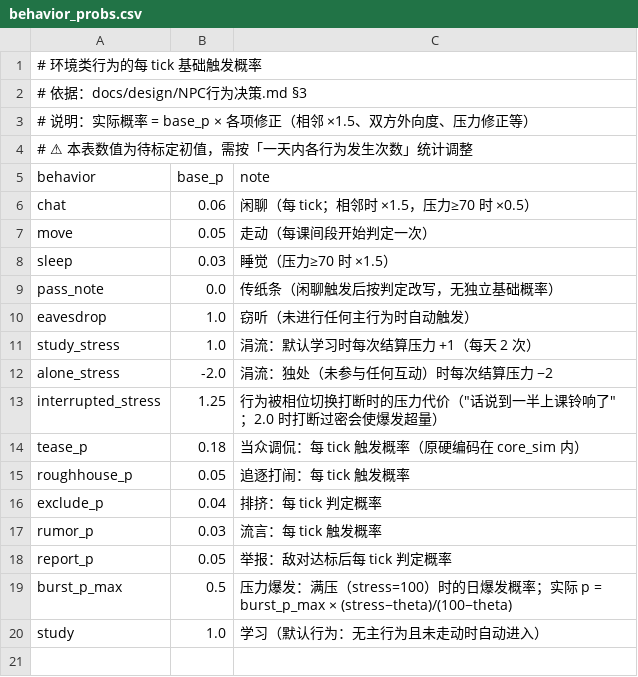
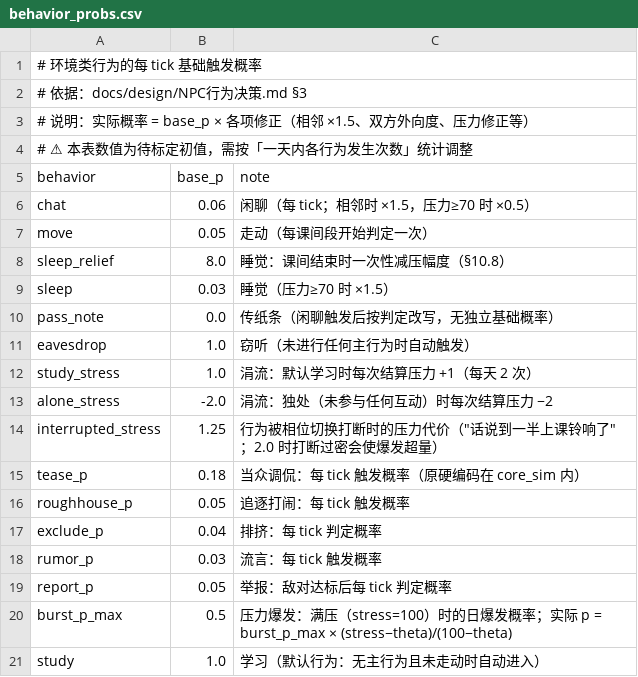
Before and after one commit to jx321720396/Ten-minutes-after-class, a CSV file: data/rules/behavior_probs.csv, drawn as a sheet; the diff names each change by its address in the sheet, - before the commit and + after, or states it on an @@ line.

Commit message:
feat(sim): 按顺序填补第(3) 项 —— sleep 睡觉行为
- 实现：按「段」粒度掷一次睡觉（roll_sleep()，课间段开始调用）
  睡着者本段不做其他事，且不被任何人交互（所有候选集排除睡着者）
  段末一次性减压 sleep_relief=8 并醒来
- 意义：压力此前只有「闲聊被动减压」与「时间衰减」，现多了主动可控的一条
  「用社交机会换压力缓解」这条策略成立
- 踩了一个粒度坑：初版判定写在 decide_and_act（每 tick），0.03 x 480 tick
  -> 96% 的课间都在睡、事件数掉 56%、爆发归零
  规格写的是「本课间不做其他事」，单位是段不是 tick
  改为段粒度后睡着降至 2.9% 的课间段（69 人次 / 30 天）
- 配套标定：decay_a_no_interact 0.93 -> 0.92
  四项达标：b=22 / sat 0.0% / mean 62.6 / SD 20.7
- 18.9 移入已落实；10.8 标注已实现（含粒度说明）
- 三道门全绿

```diff
--- a/data/rules/behavior_probs.csv
+++ b/data/rules/behavior_probs.csv
+row 8: sleep_relief | 8.0 | 睡觉：课间结束时一次性减压幅度（§10.8）
```
Also changed, not shown: data/rules/decay.csv, 5 other files.
